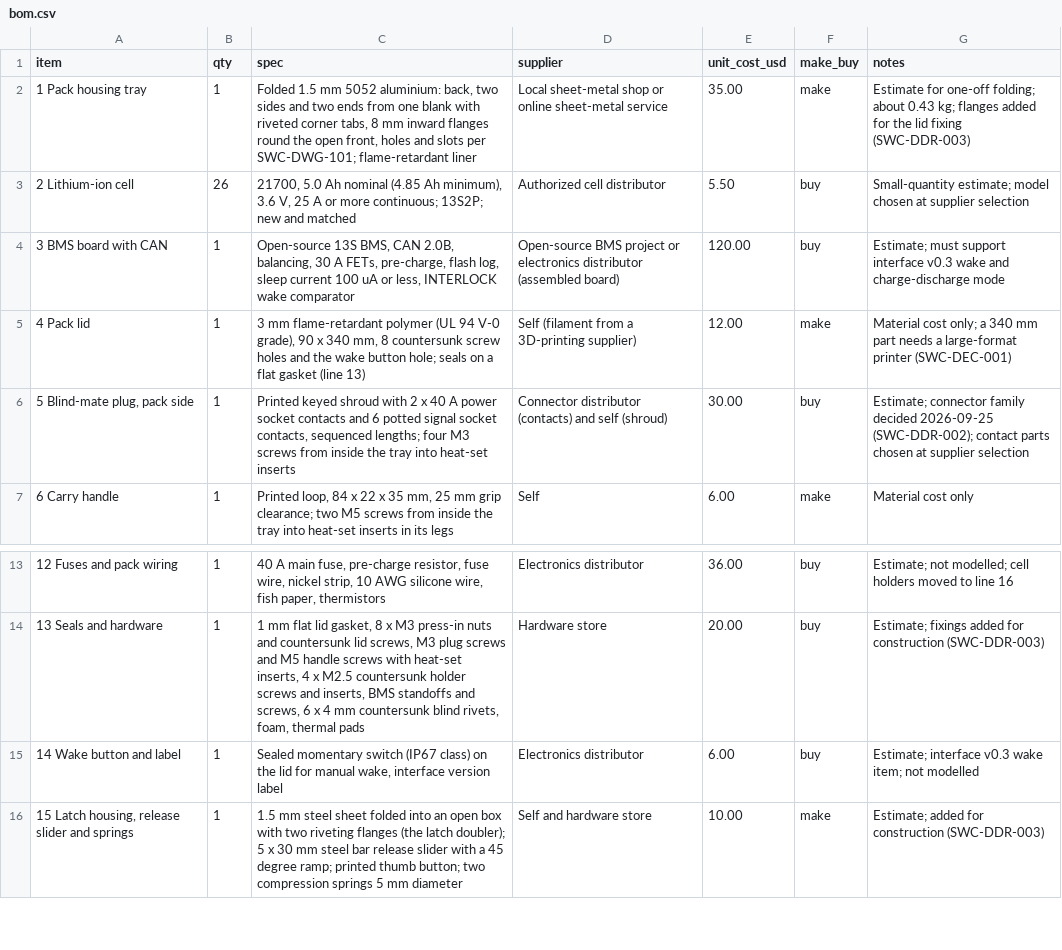
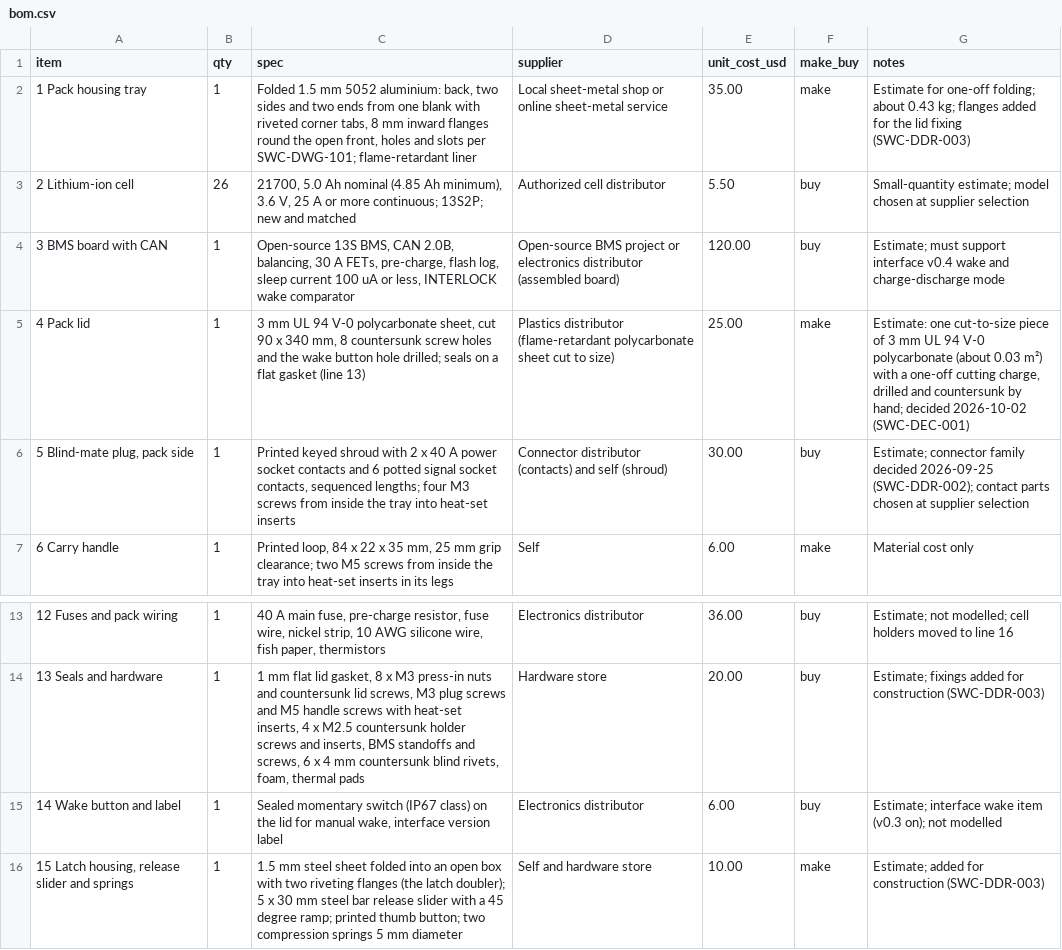
Before and after one commit to BoujeeEnjinia1701/swapcell, a CSV file: bom/bom.csv, drawn as a sheet; only a part is shown, gaps mark what is left out.

```diff
--- a/bom/bom.csv
+++ b/bom/bom.csv
@@ -3,4 +3,4 @@ item,qty,spec,supplier,unit_cost_usd,make_buy,notes
 2 Lithium-ion cell,26,"21700, 5.0 Ah nominal (4.85 Ah minimum), 3.6 V, 25 A or more continuous; 13S2P; new and matched",Authorized cell distributor,5.50,buy,Small-quantity estimate; model chosen at supplier selection
-3 BMS board with CAN,1,"Open-source 13S BMS, CAN 2.0B, balancing, 30 A FETs, pre-charge, flash log, sleep current 100 uA or less, INTERLOCK wake comparator",Open-source BMS project or electronics distributor (assembled board),120.00,buy,Estimate; must support interface v0.3 wake and charge-discharge mode
-4 Pack lid,1,"3 mm flame-retardant polymer (UL 94 V-0 grade), 90 x 340 mm, 8 countersunk screw holes and the wake button hole; seals on a flat gasket (line 13)",Self (filament from a 3D-printing supplier),12.00,make,Material cost only; a 340 mm part needs a large-format printer (SWC-DEC-001)
+3 BMS board with CAN,1,"Open-source 13S BMS, CAN 2.0B, balancing, 30 A FETs, pre-charge, flash log, sleep current 100 uA or less, INTERLOCK wake comparator",Open-source BMS project or electronics distributor (assembled board),120.00,buy,Estimate; must support interface v0.4 wake and charge-discharge mode
+4 Pack lid,1,"3 mm UL 94 V-0 polycarbonate sheet, cut 90 x 340 mm, 8 countersunk screw holes and the wake button hole drilled; seals on a flat gasket (line 13)",Plastics distributor (flame-retardant polycarbonate sheet cut to size),25.00,make,"Estimate: one cut-to-size piece of 3 mm UL 94 V-0 polycarbonate (about 0.03 m²) with a one-off cutting charge, drilled and countersunk by hand; decided 2026-10-02 (SWC-DEC-001)"
 "5 Blind-mate plug, pack side",1,"Printed keyed shroud with 2 x 40 A power socket contacts and 6 potted signal socket contacts, sequenced lengths; four M3 screws from inside the tray into heat-set inserts",Connector distributor (contacts) and self (shroud),30.00,buy,Estimate; connector family decided 2026-09-25 (SWC-DDR-002); contact parts chosen at supplier selection
@@ -14,3 +14,3 @@ item,qty,spec,supplier,unit_cost_usd,make_buy,notes
 13 Seals and hardware,1,"1 mm flat lid gasket, 8 x M3 press-in nuts and countersunk lid screws, M3 plug screws and M5 handle screws with heat-set inserts, 4 x M2.5 countersunk holder screws and inserts, BMS standoffs and screws, 6 x 4 mm countersunk blind rivets, foam, thermal pads",Hardware store,20.00,buy,Estimate; fixings added for construction (SWC-DDR-003)
-14 Wake button and label,1,"Sealed momentary switch (IP67 class) on the lid for manual wake, interface version label",Electronics distributor,6.00,buy,Estimate; interface v0.3 wake item; not modelled
+14 Wake button and label,1,"Sealed momentary switch (IP67 class) on the lid for manual wake, interface version label",Electronics distributor,6.00,buy,Estimate; interface wake item (v0.3 on); not modelled
 "15 Latch housing, release slider and springs",1,1.5 mm steel sheet folded into an open box with two riveting flanges (the latch doubler); 5 x 30 mm steel bar release slider with a 45 degree ramp; printed thumb button; two compression springs 5 mm diameter,Self and hardware store,10.00,make,Estimate; added for construction (SWC-DDR-003)
```
Also changed, not shown: docs/04-calcs/results.csv, 48 other files.
